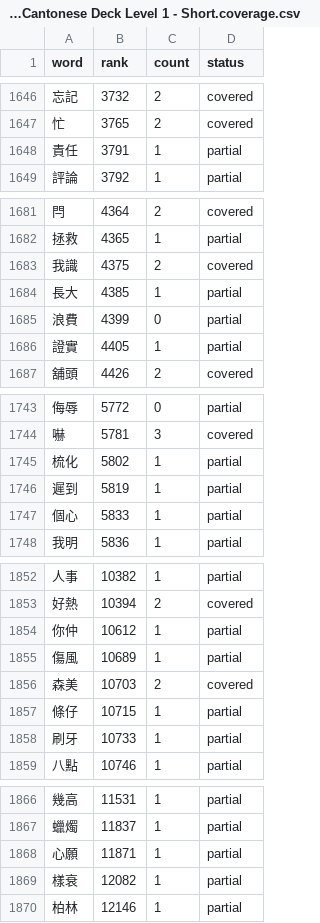
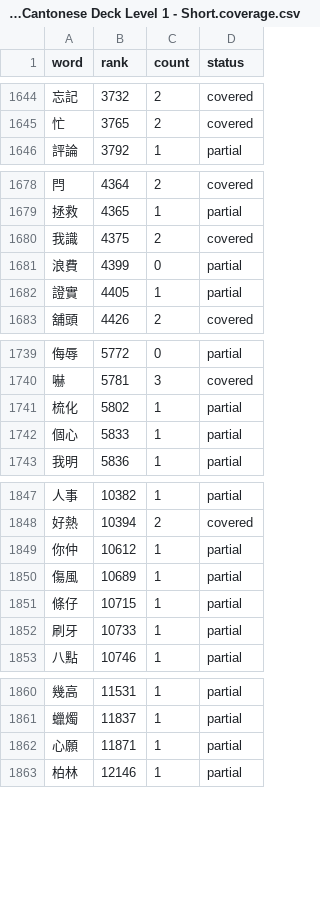
Before and after one commit to boscoh/anki-tools, a CSV file: apkg/LTL Cantonese Deck Level 1 - Short.coverage.csv, drawn as a sheet; only a part is shown, gaps mark what is left out; the diff covers the shown part only.

```diff
--- a/apkg/LTL Cantonese Deck Level 1 - Short.coverage.csv
+++ b/apkg/LTL Cantonese Deck Level 1 - Short.coverage.csv
@@ -1647,3 +1645,2 @@ word,rank,count,status
 忙,3765,2,covered
-責任,3791,1,partial
 評論,3792,1,partial
@@ -1683,3 +1680,2 @@ word,rank,count,status
 我識,4375,2,covered
-長大,4385,1,partial
 浪費,4399,0,partial
@@ -1745,3 +1741,2 @@ word,rank,count,status
 梳化,5802,1,partial
-遲到,5819,1,partial
 個心,5833,1,partial
@@ -1855,3 +1850,2 @@ word,rank,count,status
 傷風,10689,1,partial
-森美,10703,2,covered
 條仔,10715,1,partial
@@ -1868,3 +1862,2 @@ word,rank,count,status
 心願,11871,1,partial
-樣衰,12082,1,partial
 柏林,12146,1,partial
```
Also changed, not shown: 6 removed rows and 33 edited cells elsewhere in this file, apkg/LTL Cantonese Deck Level 1 - Short.rank.csv, apkg/LTL Cantonese Deck Level 1 - Short.select.csv, 7 other files.
